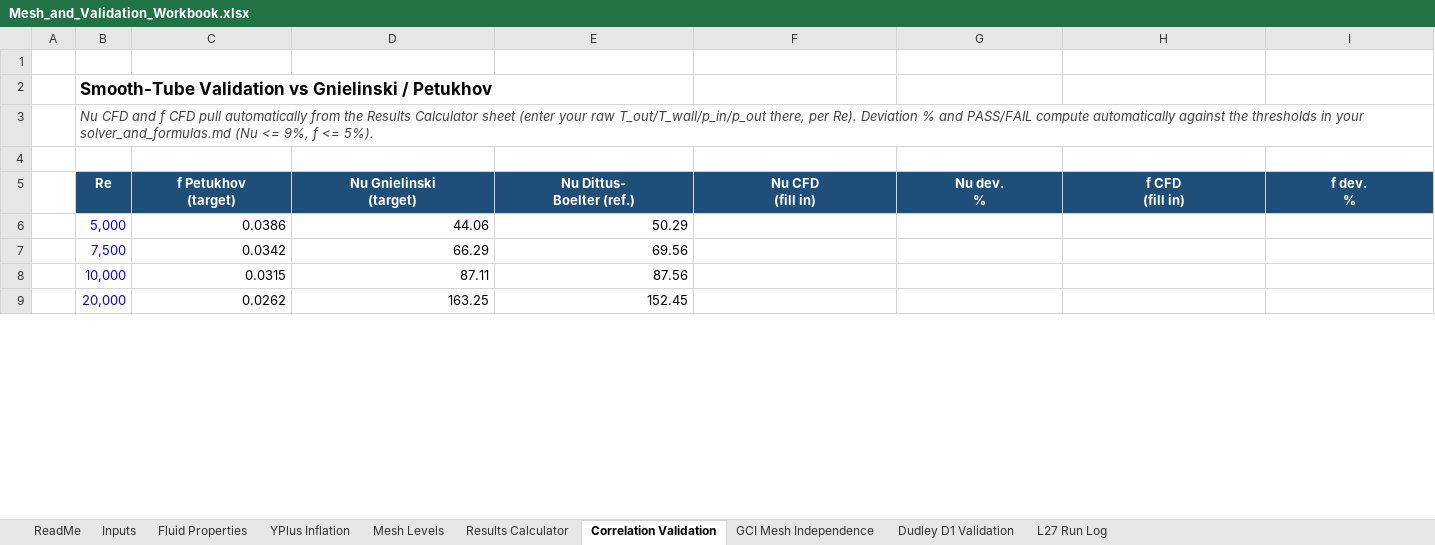
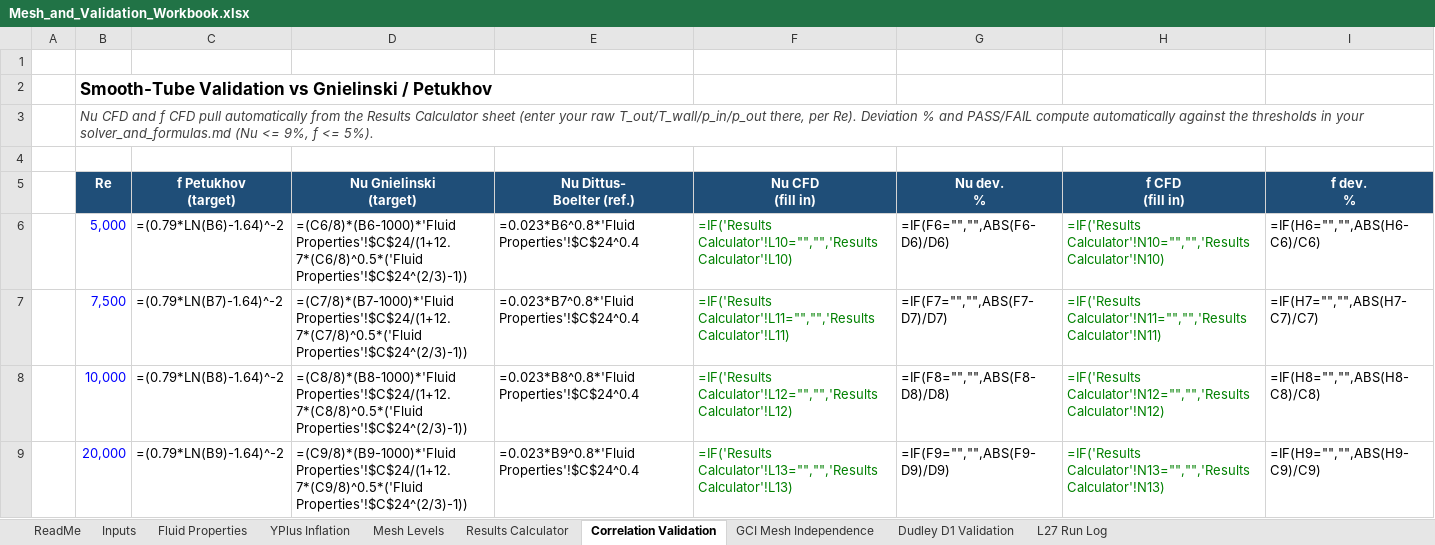
Before and after one commit to dhagax100/dhagax100, an Excel workbook: thesis/mesh-validation/Mesh_and_Validation_Workbook.xlsx, sheet Correlation Validation, drawn as a sheet; only a part is shown; values as stored, in another font and other column widths than the file's, no borders; formulas without a stored value are shown as written; conditional formats not drawn; the diff covers the shown part only; the diff names each change by its address in the sheet, - before the commit and + after, or states it on an @@ line.

```diff
--- a/thesis/mesh-validation/Mesh_and_Validation_Workbook.xlsx (sheet Correlation Validation)
+++ b/thesis/mesh-validation/Mesh_and_Validation_Workbook.xlsx (sheet Correlation Validation)
-C6 (f Petukhov (target)): 0.0386
+C6 (f Petukhov (target)): =(0.79*LN(B6)-1.64)^-2
-D6 (Nu Gnielinski (target)): 44.06
+D6 (Nu Gnielinski (target)): =(C6/8)*(B6-1000)*'Fluid Properties'!$C$24/(1+12.7*(C6/8)^0.5*('Fluid Properties'!$C$24^(2/3)-1))
-E6 (Nu Dittus- Boelter (ref.)): 50.29
+E6 (Nu Dittus- Boelter (ref.)): =0.023*B6^0.8*'Fluid Properties'!$C$24^0.4
-F6 (Nu CFD (fill in)): (empty)
+F6 (Nu CFD (fill in)): =IF('Results Calculator'!L10="","",'Results Calculator'!L10)
-G6 (Nu dev. %): (empty)
+G6 (Nu dev. %): =IF(F6="","",ABS(F6-D6)/D6)
-H6 (f CFD (fill in)): (empty)
+H6 (f CFD (fill in)): =IF('Results Calculator'!N10="","",'Results Calculator'!N10)
-I6 (f dev. %): (empty)
+I6 (f dev. %): =IF(H6="","",ABS(H6-C6)/C6)
-C7 (f Petukhov (target)): 0.0342
+C7 (f Petukhov (target)): =(0.79*LN(B7)-1.64)^-2
-D7 (Nu Gnielinski (target)): 66.29
+D7 (Nu Gnielinski (target)): =(C7/8)*(B7-1000)*'Fluid Properties'!$C$24/(1+12.7*(C7/8)^0.5*('Fluid Properties'!$C$24^(2/3)-1))
-E7 (Nu Dittus- Boelter (ref.)): 69.56
+E7 (Nu Dittus- Boelter (ref.)): =0.023*B7^0.8*'Fluid Properties'!$C$24^0.4
-F7 (Nu CFD (fill in)): (empty)
+F7 (Nu CFD (fill in)): =IF('Results Calculator'!L11="","",'Results Calculator'!L11)
-G7 (Nu dev. %): (empty)
+G7 (Nu dev. %): =IF(F7="","",ABS(F7-D7)/D7)
-H7 (f CFD (fill in)): (empty)
+H7 (f CFD (fill in)): =IF('Results Calculator'!N11="","",'Results Calculator'!N11)
-I7 (f dev. %): (empty)
+I7 (f dev. %): =IF(H7="","",ABS(H7-C7)/C7)
-C8 (f Petukhov (target)): 0.0315
+C8 (f Petukhov (target)): =(0.79*LN(B8)-1.64)^-2
-D8 (Nu Gnielinski (target)): 87.11
+D8 (Nu Gnielinski (target)): =(C8/8)*(B8-1000)*'Fluid Properties'!$C$24/(1+12.7*(C8/8)^0.5*('Fluid Properties'!$C$24^(2/3)-1))
-E8 (Nu Dittus- Boelter (ref.)): 87.56
+E8 (Nu Dittus- Boelter (ref.)): =0.023*B8^0.8*'Fluid Properties'!$C$24^0.4
-F8 (Nu CFD (fill in)): (empty)
+F8 (Nu CFD (fill in)): =IF('Results Calculator'!L12="","",'Results Calculator'!L12)
-G8 (Nu dev. %): (empty)
+G8 (Nu dev. %): =IF(F8="","",ABS(F8-D8)/D8)
-H8 (f CFD (fill in)): (empty)
+H8 (f CFD (fill in)): =IF('Results Calculator'!N12="","",'Results Calculator'!N12)
-I8 (f dev. %): (empty)
+I8 (f dev. %): =IF(H8="","",ABS(H8-C8)/C8)
-C9 (f Petukhov (target)): 0.0262
+C9 (f Petukhov (target)): =(0.79*LN(B9)-1.64)^-2
-D9 (Nu Gnielinski (target)): 163.25
+D9 (Nu Gnielinski (target)): =(C9/8)*(B9-1000)*'Fluid Properties'!$C$24/(1+12.7*(C9/8)^0.5*('Fluid Properties'!$C$24^(2/3)-1))
-E9 (Nu Dittus- Boelter (ref.)): 152.45
+E9 (Nu Dittus- Boelter (ref.)): =0.023*B9^0.8*'Fluid Properties'!$C$24^0.4
-F9 (Nu CFD (fill in)): (empty)
+F9 (Nu CFD (fill in)): =IF('Results Calculator'!L13="","",'Results Calculator'!L13)
-G9 (Nu dev. %): (empty)
+G9 (Nu dev. %): =IF(F9="","",ABS(F9-D9)/D9)
-H9 (f CFD (fill in)): (empty)
+H9 (f CFD (fill in)): =IF('Results Calculator'!N13="","",'Results Calculator'!N13)
-I9 (f dev. %): (empty)
+I9 (f dev. %): =IF(H9="","",ABS(H9-C9)/C9)
```
Also changed, not shown: 28 edited cells elsewhere in this sheet, sheet GCI Mesh Independence, sheet Results Calculator, sheet Mesh Levels, sheet YPlus Inflation, sheet L27 Run Log, sheet Fluid Properties, 1 more sheet.
